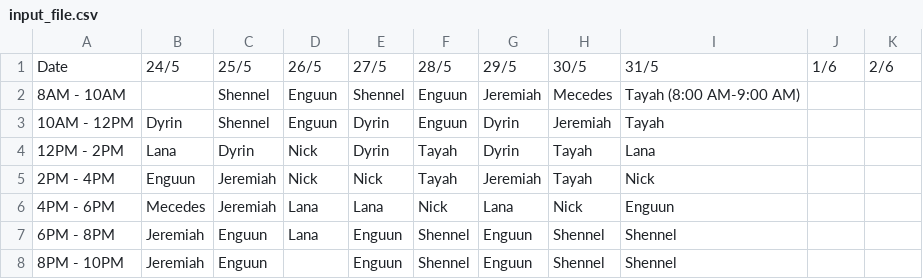
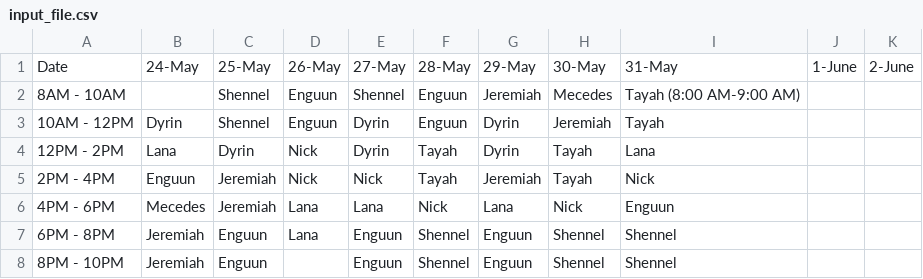
Before and after one commit to kyranth/SheetCal, a CSV file: input_file.csv, drawn as a sheet.

Commit message:
reverted input file date format

```diff
--- a/input_file.csv
+++ b/input_file.csv
@@ -1,2 +1,2 @@
-Date,24/5,25/5,26/5,27/5,28/5,29/5,30/5,31/5,1/6,2/6
+Date,24-May,25-May,26-May,27-May,28-May,29-May,30-May,31-May,1-June,2-June
 8AM - 10AM,,Shennel,Enguun,Shennel,Enguun,Jeremiah,Mecedes,Tayah (8:00 AM-9:00 AM),,
```
Also changed, not shown: 1 other file.
